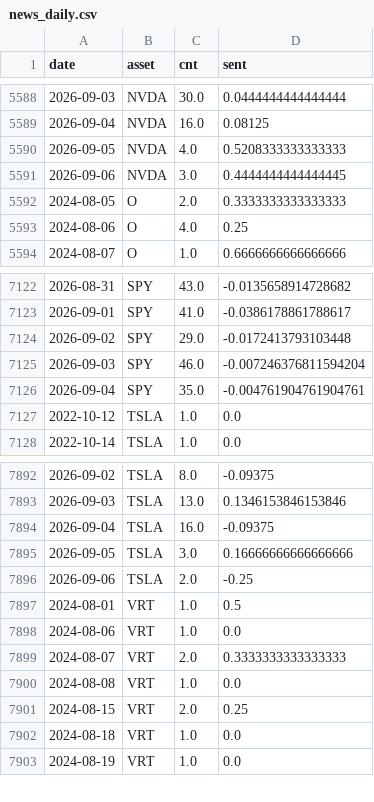
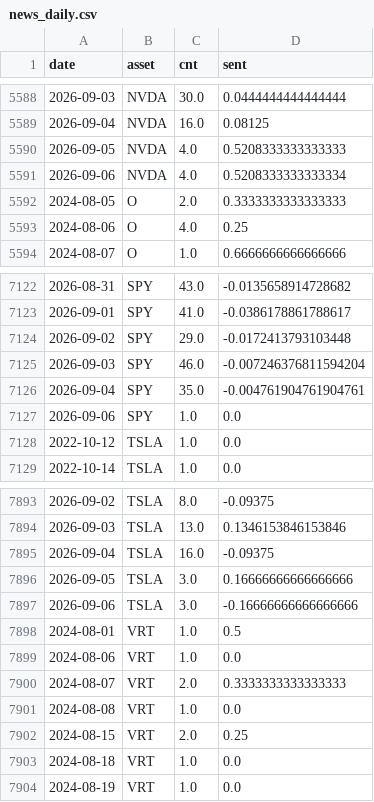
Before and after one commit to Frankestain12/graphfinance, a CSV file: data_store/news_daily.csv, drawn as a sheet; only a part is shown, gaps mark what is left out.

```diff
--- a/data_store/news_daily.csv
+++ b/data_store/news_daily.csv
@@ -5590,3 +5590,3 @@ date,asset,cnt,sent
 2026-09-05,NVDA,4.0,0.5208333333333333
-2026-09-06,NVDA,3.0,0.4444444444444445
+2026-09-06,NVDA,4.0,0.5208333333333334
 2024-08-05,O,2.0,0.3333333333333333
@@ -7126,2 +7126,3 @@ date,asset,cnt,sent
 2026-09-04,SPY,35.0,-0.004761904761904761
+2026-09-06,SPY,1.0,0.0
 2022-10-12,TSLA,1.0,0.0
@@ -7895,3 +7896,3 @@ date,asset,cnt,sent
 2026-09-05,TSLA,3.0,0.16666666666666666
-2026-09-06,TSLA,2.0,-0.25
+2026-09-06,TSLA,3.0,-0.16666666666666666
 2024-08-01,VRT,1.0,0.5
```
Also changed, not shown: 5 other files.
